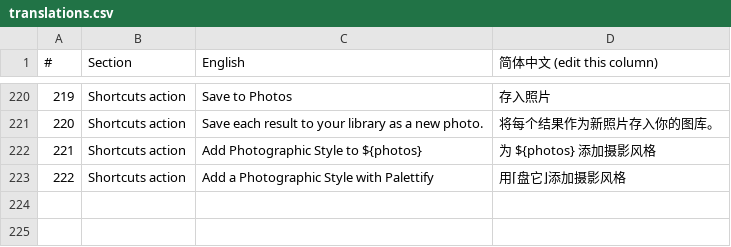
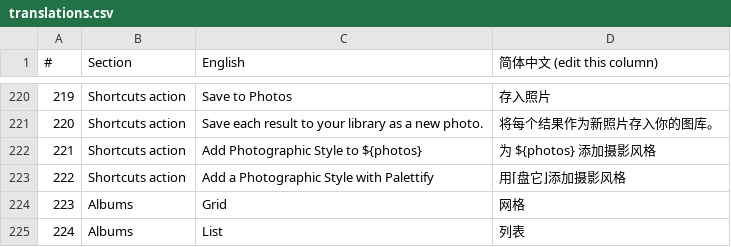
Before and after one commit to Andy-transport/Shalielie, a CSV file: swiftPort/translations.csv, drawn as a sheet; only a part is shown, gaps mark what is left out.

```diff
--- a/swiftPort/translations.csv
+++ b/swiftPort/translations.csv
@@ -223 +223,3 @@
 222,Shortcuts action,Add a Photographic Style with Palettify,用⌈盘它⌋添加摄影风格
+223,Albums,Grid,网格
+224,Albums,List,列表
```
Also changed, not shown: 2 other files.
